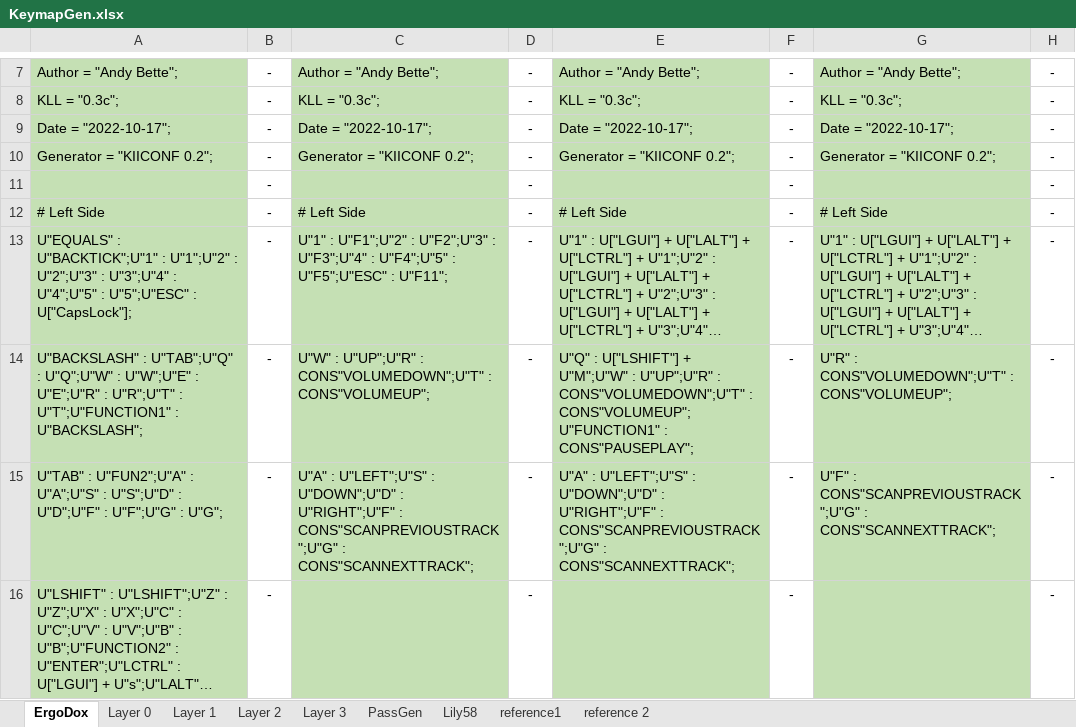
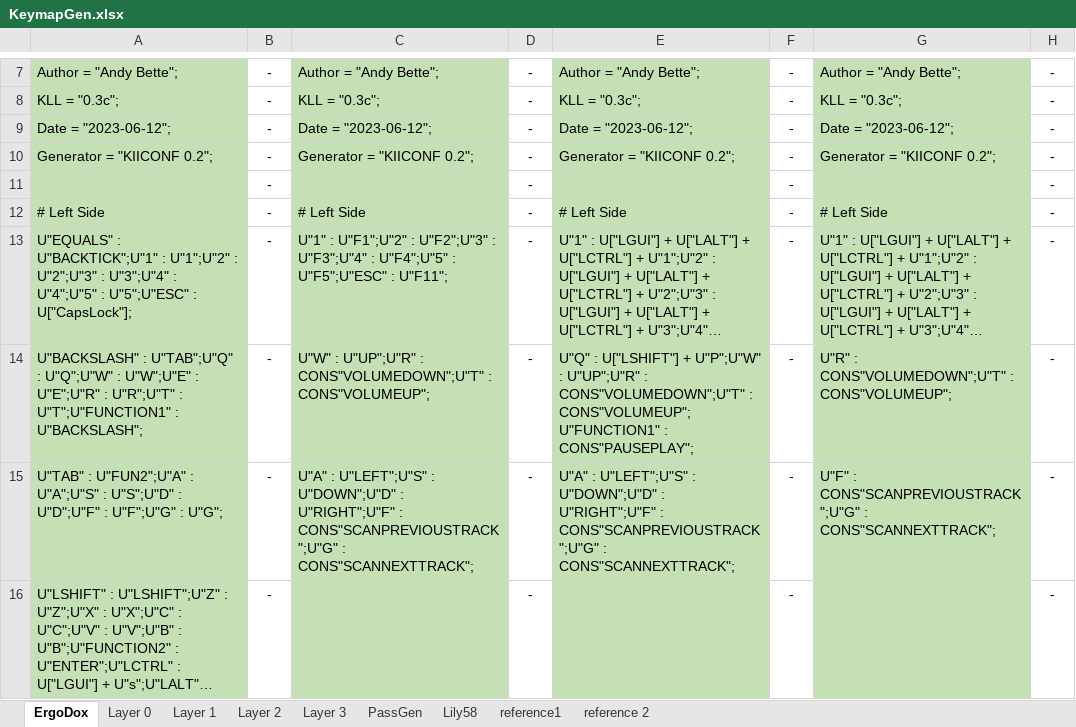
Before and after one commit to AndyBette/infinity-ergodox-firmware, an Excel workbook: kiibohd/KeymapGen.xlsx, sheet ErgoDox, drawn as a sheet; only a part is shown, gaps mark what is left out; long unchanged cells end in …; values as stored, in another font and other column widths than the file's, no borders; the diff names each change by its address in the sheet, - before the commit and + after, or states it on an @@ line.

```diff
--- a/kiibohd/KeymapGen.xlsx (sheet ErgoDox)
+++ b/kiibohd/KeymapGen.xlsx (sheet ErgoDox)
-A9: Date = "2022-10-17";
+A9: Date = "2023-06-12";
-C9: Date = "2022-10-17";
+C9: Date = "2023-06-12";
-E9: Date = "2022-10-17";
+E9: Date = "2023-06-12";
-G9: Date = "2022-10-17";
+G9: Date = "2023-06-12";
-E14: …U["LSHIFT"] + U"M";U"W" : U"UP";U"R"…
+E14: …U["LSHIFT"] + U"P";U"W" : U"UP";U"R"…
```
Also changed, not shown: sheet PassGen, sheet Layer 2, formulas that keep their value, 1 other file.
